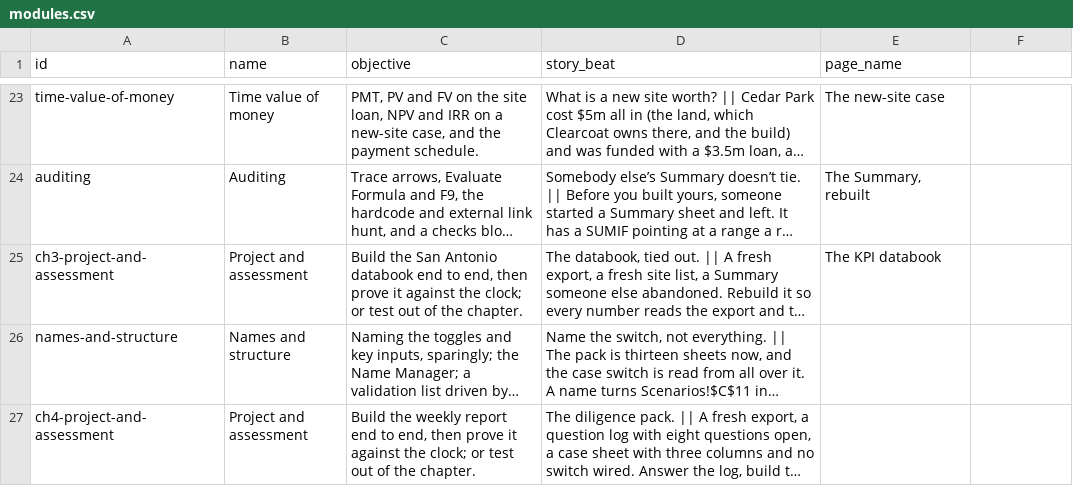
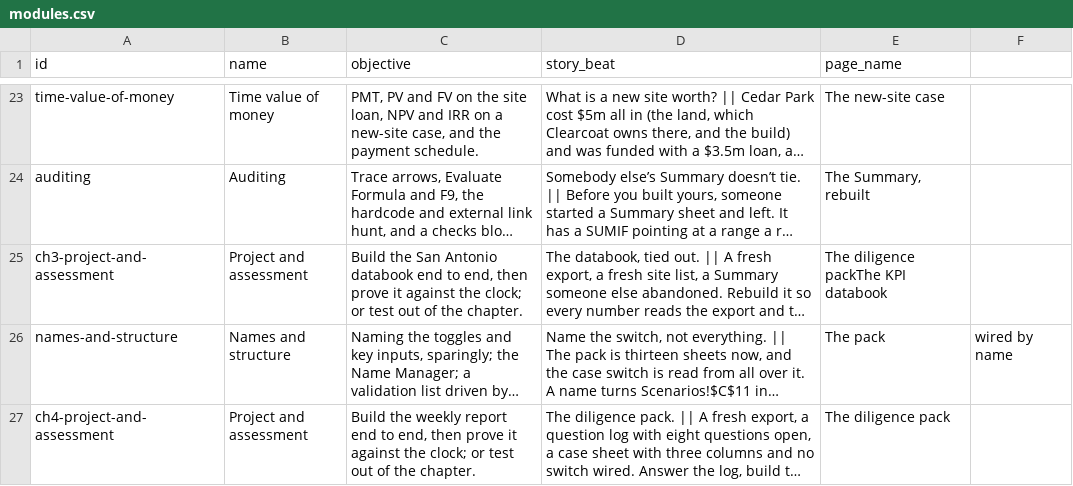
Before and after one commit to rathunter69/Hotkey.gg, a CSV file: app2/content/copy/modules.csv, drawn as a sheet; only a part is shown, gaps mark what is left out; long unchanged cells end in …; the diff names each change by its address in the sheet, - before the commit and + after, or states it on an @@ line.

```diff
--- a/app2/content/copy/modules.csv
+++ b/app2/content/copy/modules.csv
-E25 (page_name): The KPI databook
+E25 (page_name): The diligence packThe KPI databook
-E26 (page_name): (empty)
+E26 (page_name): The pack
-F26: (empty)
+F26: wired by name
-E27 (page_name): (empty)
+E27 (page_name): The diligence pack
```
Also changed, not shown: app2/content/copy/goals.csv, app2/content/copy/lessons.csv, 7 other files.
